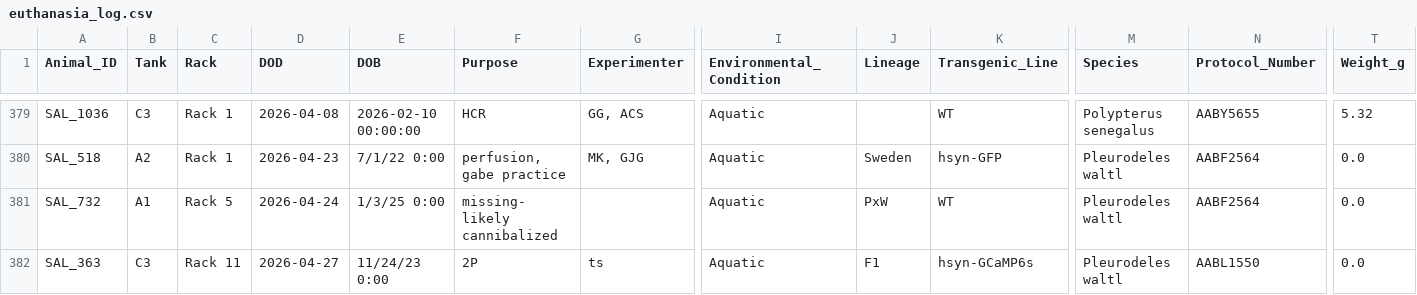
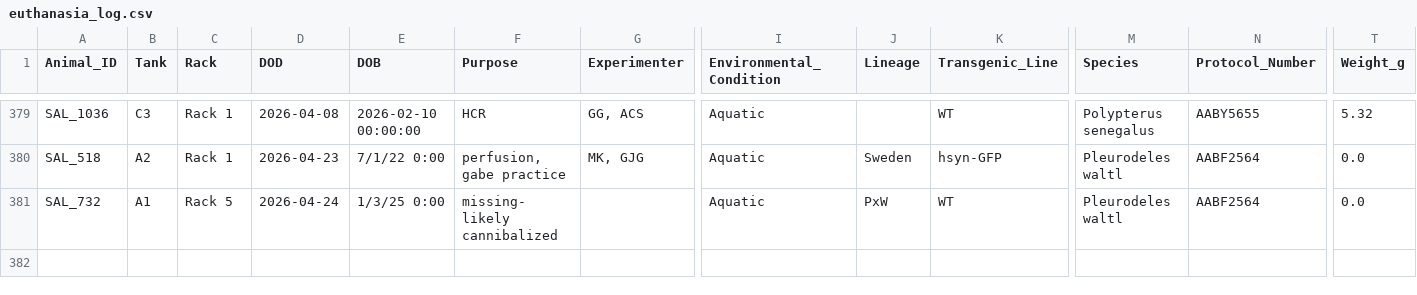
Before and after one commit to jamiewoych/pleuro-parser, a CSV file: euthanasia_log.csv, drawn as a sheet; only a part is shown, gaps mark what is left out; rows hold the shown columns only; the diff names each change by its address in the sheet, - before the commit and + after, or states it on an @@ line.

```diff
--- a/euthanasia_log.csv
+++ b/euthanasia_log.csv
-row 382: SAL_363 | C3 | Rack 11 | 2026-04-27 | 11/24/23 0:00 | 2P | ts | Aquatic | F1 | hsyn-GCaMP6s | Pleurodeles waltl | AABL1550 | 0.0
```
Also changed, not shown: 1 other file.
